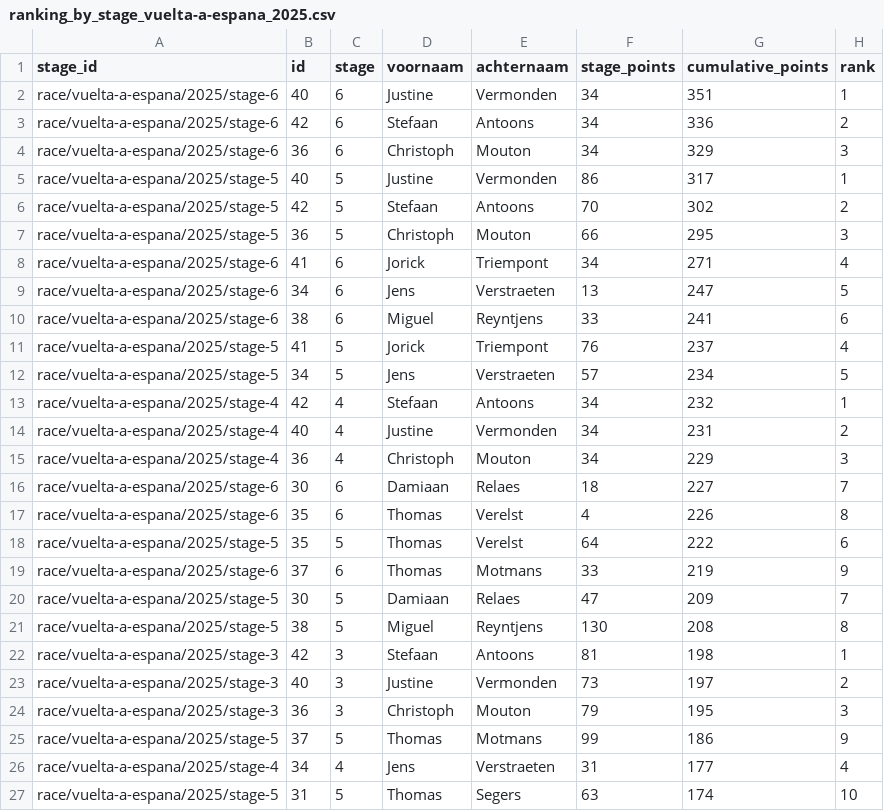
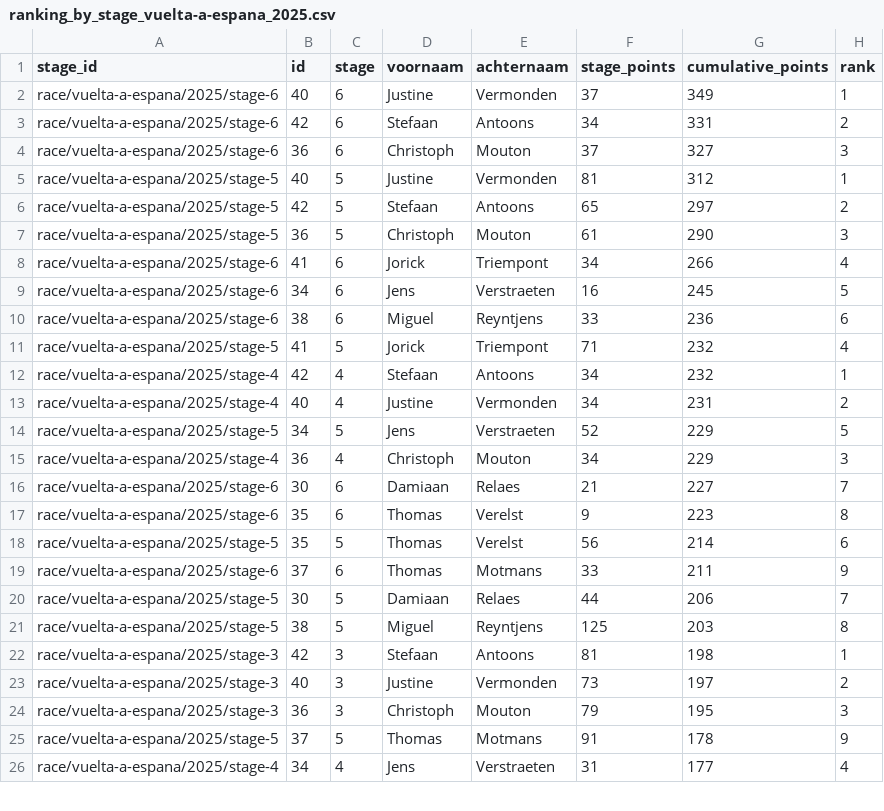
Before and after one commit to Thomassegers14/tourmanager-scraper, a CSV file: data/processed/ranking/ranking_by_stage_vuelta-a-espana_2025.csv, drawn as a sheet; only a part is shown; the diff covers the shown part only.

```diff
--- a/data/processed/ranking/ranking_by_stage_vuelta-a-espana_2025.csv
+++ b/data/processed/ranking/ranking_by_stage_vuelta-a-espana_2025.csv
@@ -1,22 +1,22 @@
 stage_id,id,stage,voornaam,achternaam,stage_points,cumulative_points,rank
-race/vuelta-a-espana/2025/stage-6,40,6,Justine,Vermonden,34,351,1
-race/vuelta-a-espana/2025/stage-6,42,6,Stefaan,Antoons,34,336,2
-race/vuelta-a-espana/2025/stage-6,36,6,Christoph,Mouton,34,329,3
-race/vuelta-a-espana/2025/stage-5,40,5,Justine,Vermonden,86,317,1
-race/vuelta-a-espana/2025/stage-5,42,5,Stefaan,Antoons,70,302,2
-race/vuelta-a-espana/2025/stage-5,36,5,Christoph,Mouton,66,295,3
-race/vuelta-a-espana/2025/stage-6,41,6,Jorick,Triempont,34,271,4
-race/vuelta-a-espana/2025/stage-6,34,6,Jens,Verstraeten,13,247,5
-race/vuelta-a-espana/2025/stage-6,38,6,Miguel,Reyntjens,33,241,6
-race/vuelta-a-espana/2025/stage-5,41,5,Jorick,Triempont,76,237,4
-race/vuelta-a-espana/2025/stage-5,34,5,Jens,Verstraeten,57,234,5
+race/vuelta-a-espana/2025/stage-6,40,6,Justine,Vermonden,37,349,1
+race/vuelta-a-espana/2025/stage-6,42,6,Stefaan,Antoons,34,331,2
+race/vuelta-a-espana/2025/stage-6,36,6,Christoph,Mouton,37,327,3
+race/vuelta-a-espana/2025/stage-5,40,5,Justine,Vermonden,81,312,1
+race/vuelta-a-espana/2025/stage-5,42,5,Stefaan,Antoons,65,297,2
+race/vuelta-a-espana/2025/stage-5,36,5,Christoph,Mouton,61,290,3
+race/vuelta-a-espana/2025/stage-6,41,6,Jorick,Triempont,34,266,4
+race/vuelta-a-espana/2025/stage-6,34,6,Jens,Verstraeten,16,245,5
+race/vuelta-a-espana/2025/stage-6,38,6,Miguel,Reyntjens,33,236,6
+race/vuelta-a-espana/2025/stage-5,41,5,Jorick,Triempont,71,232,4
 race/vuelta-a-espana/2025/stage-4,42,4,Stefaan,Antoons,34,232,1
 race/vuelta-a-espana/2025/stage-4,40,4,Justine,Vermonden,34,231,2
+race/vuelta-a-espana/2025/stage-5,34,5,Jens,Verstraeten,52,229,5
 race/vuelta-a-espana/2025/stage-4,36,4,Christoph,Mouton,34,229,3
-race/vuelta-a-espana/2025/stage-6,30,6,Damiaan,Relaes,18,227,7
-race/vuelta-a-espana/2025/stage-6,35,6,Thomas,Verelst,4,226,8
-race/vuelta-a-espana/2025/stage-5,35,5,Thomas,Verelst,64,222,6
-race/vuelta-a-espana/2025/stage-6,37,6,Thomas,Motmans,33,219,9
-race/vuelta-a-espana/2025/stage-5,30,5,Damiaan,Relaes,47,209,7
-race/vuelta-a-espana/2025/stage-5,38,5,Miguel,Reyntjens,130,208,8
+race/vuelta-a-espana/2025/stage-6,30,6,Damiaan,Relaes,21,227,7
+race/vuelta-a-espana/2025/stage-6,35,6,Thomas,Verelst,9,223,8
+race/vuelta-a-espana/2025/stage-5,35,5,Thomas,Verelst,56,214,6
+race/vuelta-a-espana/2025/stage-6,37,6,Thomas,Motmans,33,211,9
+race/vuelta-a-espana/2025/stage-5,30,5,Damiaan,Relaes,44,206,7
+race/vuelta-a-espana/2025/stage-5,38,5,Miguel,Reyntjens,125,203,8
 race/vuelta-a-espana/2025/stage-3,42,3,Stefaan,Antoons,81,198,1
@@ -24,4 +24,3 @@ race/vuelta-a-espana/2025/stage-3,40,3,Justine,Vermonden,73,197,2
 race/vuelta-a-espana/2025/stage-3,36,3,Christoph,Mouton,79,195,3
-race/vuelta-a-espana/2025/stage-5,37,5,Thomas,Motmans,99,186,9
+race/vuelta-a-espana/2025/stage-5,37,5,Thomas,Motmans,91,178,9
 race/vuelta-a-espana/2025/stage-4,34,4,Jens,Verstraeten,31,177,4
-race/vuelta-a-espana/2025/stage-5,31,5,Thomas,Segers,63,174,10
```
Also changed, not shown: 2 added rows, 1 removed row and 6 edited cells elsewhere in this file, data/processed/points/rider_stage_summary_vuelta-a-espana_2025.csv, 1 other file.
